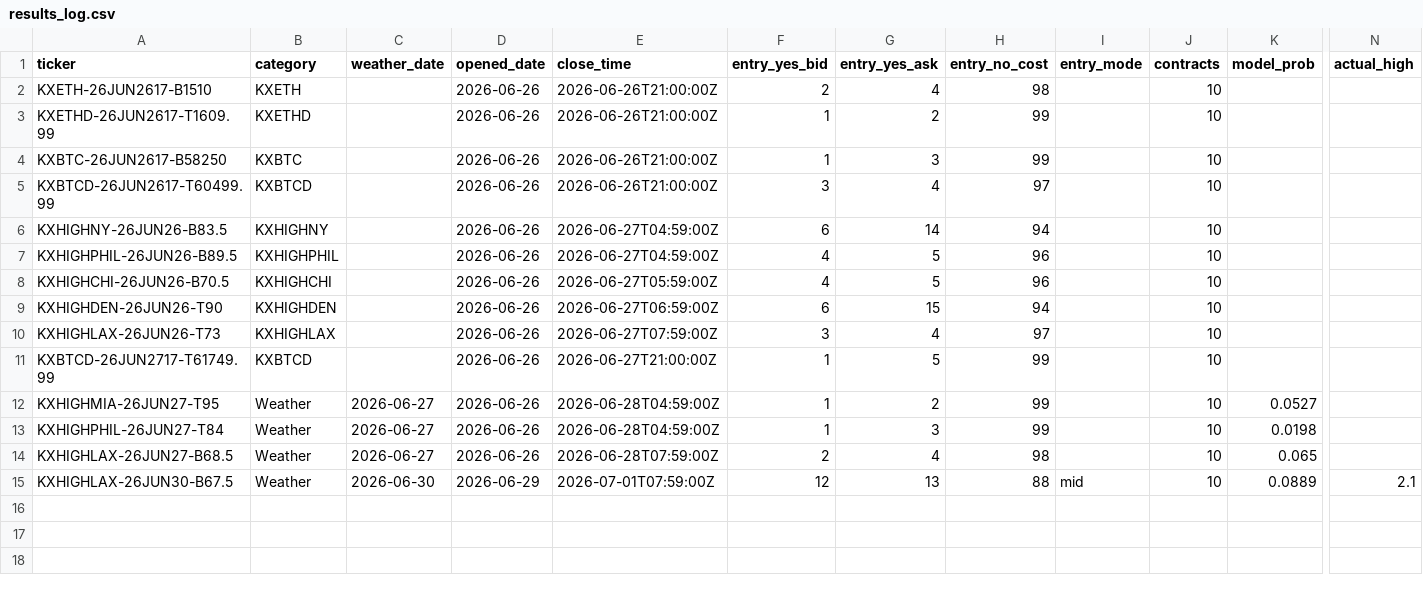
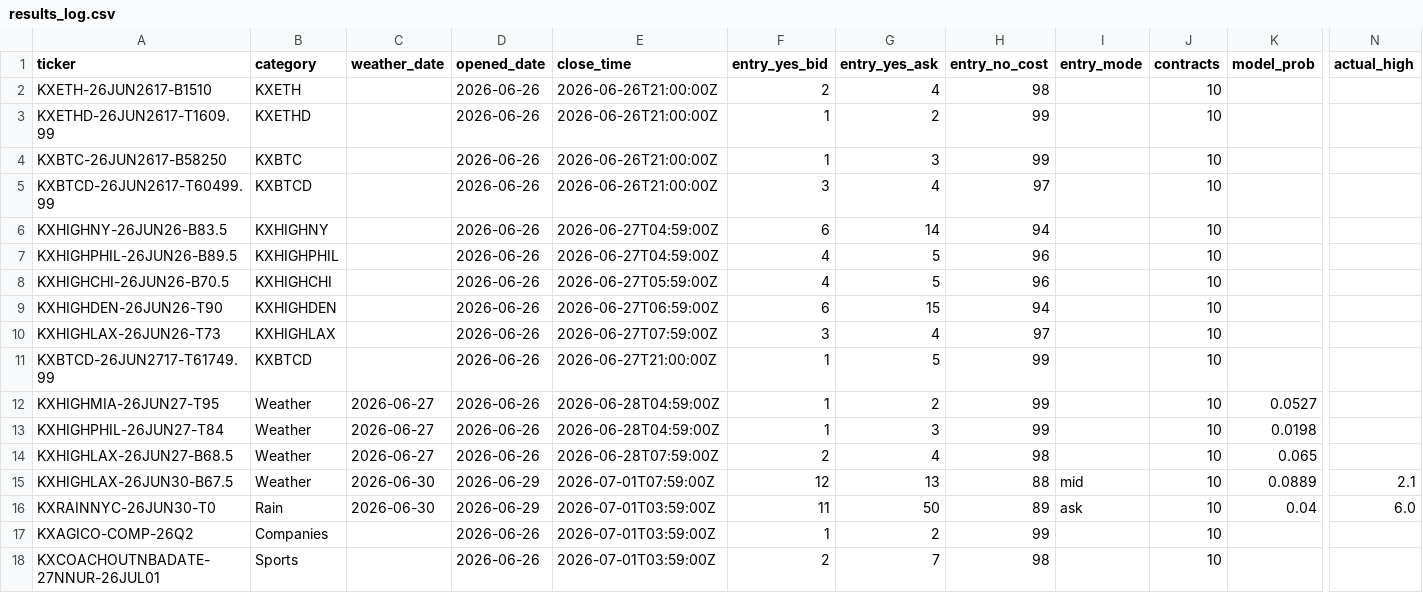
Before and after one commit to BayouWebStudio/bobstattoojoint, a CSV file: data/results_log.csv, drawn as a sheet; only a part is shown, gaps mark what is left out; rows hold the shown columns only; the diff names each change by its address in the sheet, - before the commit and + after, or states it on an @@ line.

```diff
--- a/data/results_log.csv
+++ b/data/results_log.csv
+row 16: KXRAINNYC-26JUN30-T0 | Rain | 2026-06-30 | 2026-06-29 | 2026-07-01T03:59:00Z | 11 | 50 | 89 | ask | 10 | 0.04 | 6.0
+row 17: KXAGICO-COMP-26Q2 | Companies |  | 2026-06-26 | 2026-07-01T03:59:00Z | 1 | 2 | 99 |  | 10
+row 18: KXCOACHOUTNBADATE-27NNUR-26JUL01 | Sports |  | 2026-06-26 | 2026-07-01T03:59:00Z | 2 | 7 | 98 |  | 10
```
Also changed, not shown: data/poly_results_log.csv, 3 other files.
